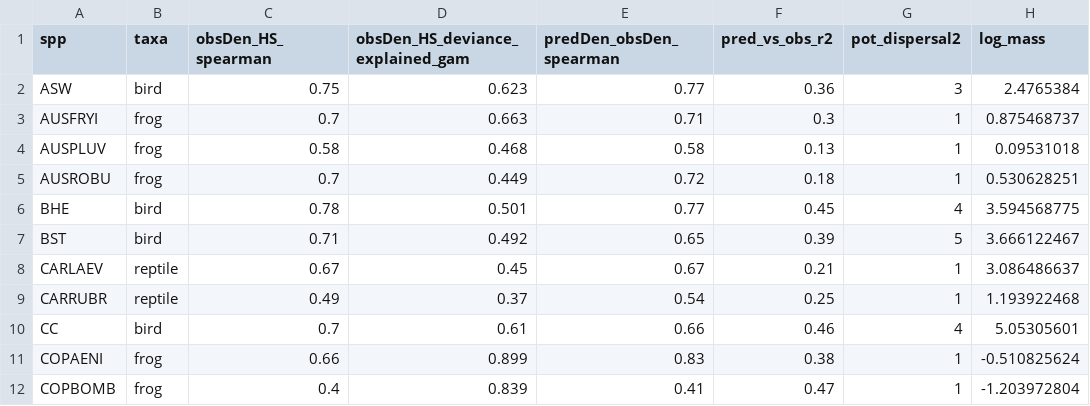
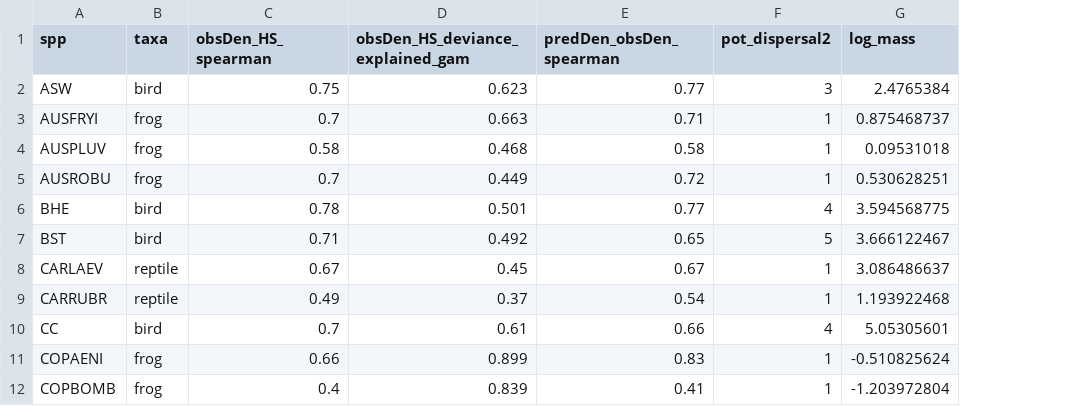
Before and after one commit to AlejandroFuentePinero/density_suitability_tropics, a CSV file: data/results.csv, drawn as a sheet; only a part is shown; the diff names each change by its address in the sheet, - before the commit and + after, or states it on an @@ line.

Commit message:
results updated 2

```diff
--- a/data/results.csv
+++ b/data/results.csv
-column F (pred_vs_obs_r2), rows 2-12: 0.36 | 0.3 | 0.13 | 0.18 | 0.45 | 0.39 | 0.21 | 0.25 | 0.46 | 0.38 | 0.47
```
